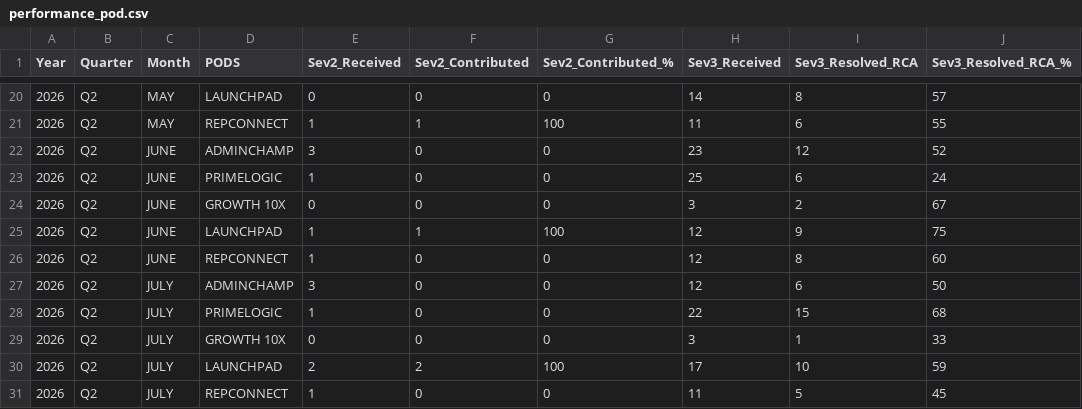
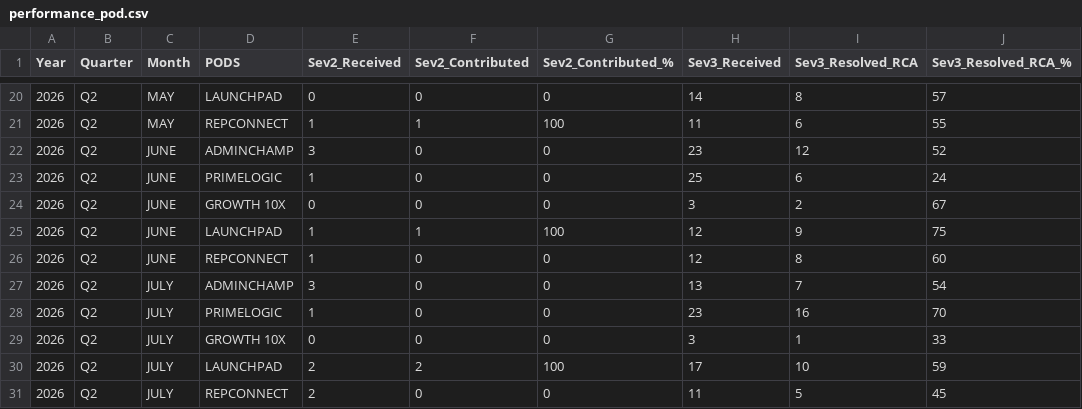
Before and after one commit to Raghul233/rr-dashboard, a CSV file: performance_pod.csv, drawn as a sheet; only a part is shown, gaps mark what is left out.

Commit message:
Update performance_pod.csv

```diff
--- a/performance_pod.csv
+++ b/performance_pod.csv
@@ -26,6 +26,6 @@ Year,Quarter,Month,PODS,Sev2_Received,Sev2_Contributed,Sev2_Contributed_%,Sev3_R
 2026,Q2,JUNE,REPCONNECT,1,0,0,12,8,60
-2026,Q2,JULY,ADMINCHAMP,3,0,0,12,6,50
-2026,Q2,JULY,PRIMELOGIC,1,0,0,22,15,68
+2026,Q2,JULY,ADMINCHAMP,3,0,0,13,7,54
+2026,Q2,JULY,PRIMELOGIC,1,0,0,23,16,70
 2026,Q2,JULY,GROWTH 10X,0,0,0,3,1,33
 2026,Q2,JULY,LAUNCHPAD,2,2,100,17,10,59
-2026,Q2,JULY,REPCONNECT,1,0,0,11,5,45
+2026,Q2,JULY,REPCONNECT,2,0,0,11,5,45
```
